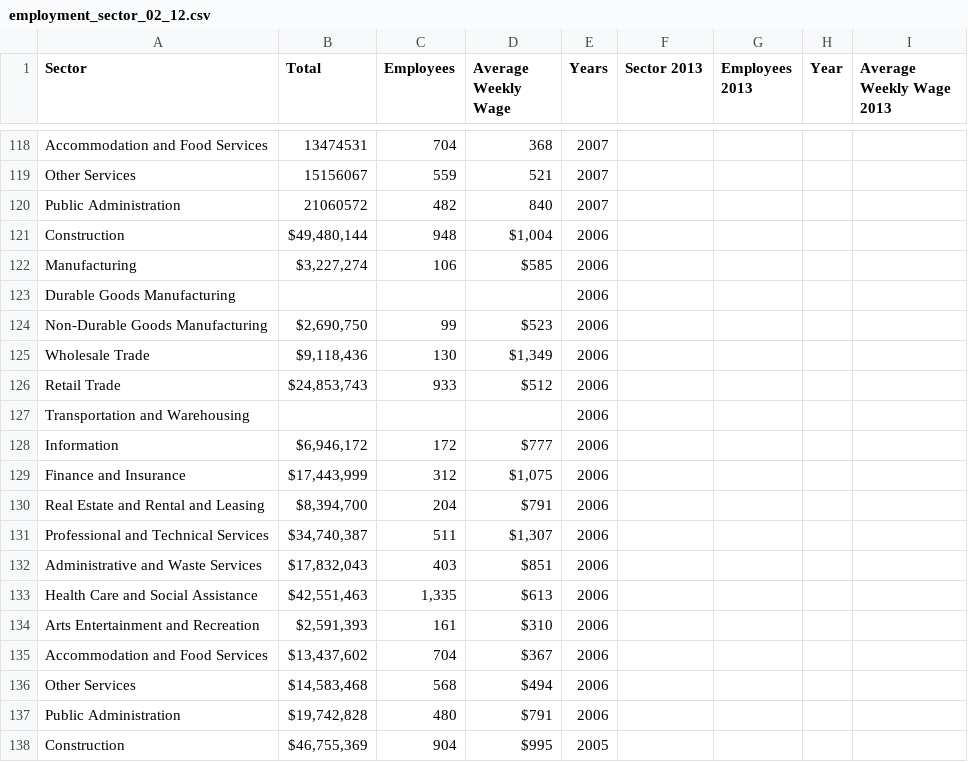
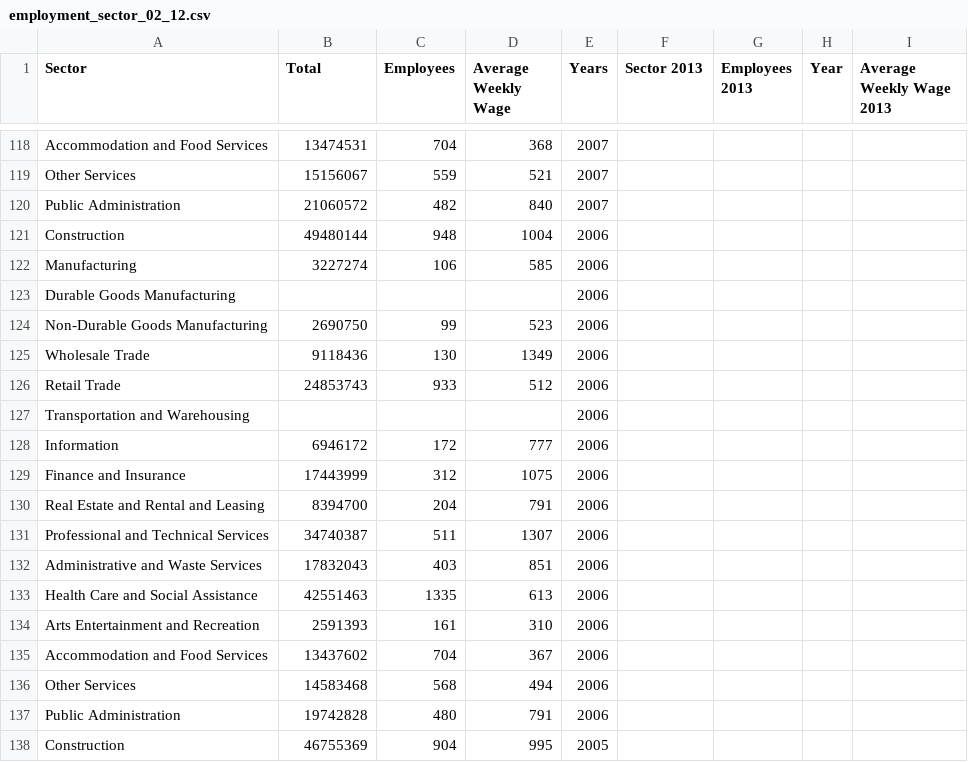
Before and after one commit to dfieldsarlington/economicdevelopment, a CSV file: employment_sector_02_12.csv, drawn as a sheet; only a part is shown, gaps mark what is left out; the diff covers the shown part only.

```diff
--- a/employment_sector_02_12.csv
+++ b/employment_sector_02_12.csv
@@ -120,19 +120,19 @@ Other Services,15156067,559,521,2007,,,,
 Public Administration,21060572,482,840,2007,,,,
-Construction,"$49,480,144 ",948,"$1,004 ",2006,,,,
-Manufacturing,"$3,227,274 ",106,$585 ,2006,,,,
+Construction,49480144,948,1004,2006,,,,
+Manufacturing,3227274,106,585,2006,,,,
 Durable Goods Manufacturing,,,,2006,,,,
-Non-Durable Goods Manufacturing,"$2,690,750 ",99,$523 ,2006,,,,
-Wholesale Trade,"$9,118,436 ",130,"$1,349 ",2006,,,,
-Retail Trade,"$24,853,743 ",933,$512 ,2006,,,,
+Non-Durable Goods Manufacturing,2690750,99,523,2006,,,,
+Wholesale Trade,9118436,130,1349,2006,,,,
+Retail Trade,24853743,933,512,2006,,,,
 Transportation and Warehousing,,,,2006,,,,
-Information,"$6,946,172 ",172,$777 ,2006,,,,
-Finance and Insurance,"$17,443,999 ",312,"$1,075 ",2006,,,,
-Real Estate and Rental and Leasing,"$8,394,700 ",204,$791 ,2006,,,,
-Professional and Technical Services,"$34,740,387 ",511,"$1,307 ",2006,,,,
-Administrative and Waste Services,"$17,832,043 ",403,$851 ,2006,,,,
-Health Care and Social Assistance,"$42,551,463 ","1,335",$613 ,2006,,,,
-Arts Entertainment and Recreation,"$2,591,393 ",161,$310 ,2006,,,,
-Accommodation and Food Services,"$13,437,602 ",704,$367 ,2006,,,,
-Other Services,"$14,583,468 ",568,$494 ,2006,,,,
-Public Administration,"$19,742,828 ",480,$791 ,2006,,,,
-Construction,"$46,755,369 ",904,$995 ,2005,,,,
+Information,6946172,172,777,2006,,,,
+Finance and Insurance,17443999,312,1075,2006,,,,
+Real Estate and Rental and Leasing,8394700,204,791,2006,,,,
+Professional and Technical Services,34740387,511,1307,2006,,,,
+Administrative and Waste Services,17832043,403,851,2006,,,,
+Health Care and Social Assistance,42551463,1335,613,2006,,,,
+Arts Entertainment and Recreation,2591393,161,310,2006,,,,
+Accommodation and Food Services,13437602,704,367,2006,,,,
+Other Services,14583468,568,494,2006,,,,
+Public Administration,19742828,480,791,2006,,,,
+Construction,46755369,904,995,2005,,,,
```
Also changed, not shown: 1 added row, 1 removed row and 28 edited cells elsewhere in this file, 1 other file.
